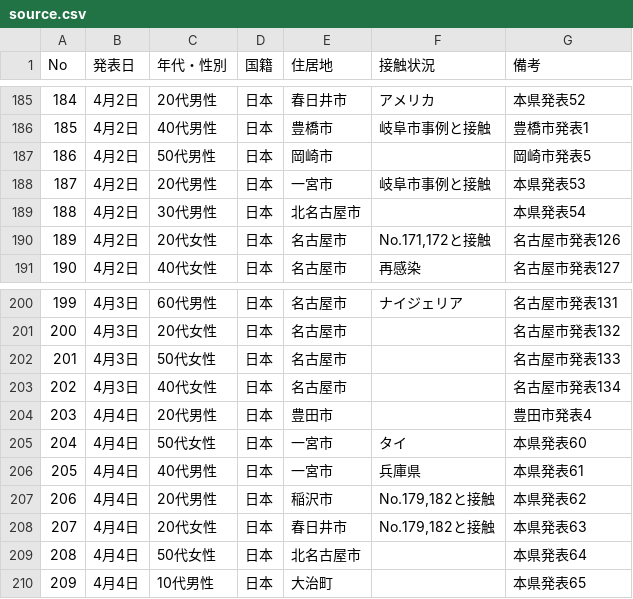
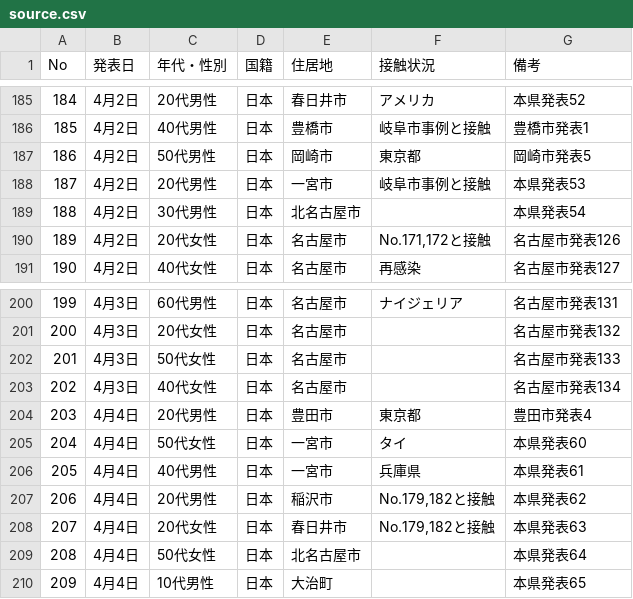
Before and after one commit to yoshitaka7/covid19, a CSV file: source.csv, drawn as a sheet; only a part is shown, gaps mark what is left out; the diff covers the shown part only; the diff names each change by its address in the sheet, - before the commit and + after, or states it on an @@ line.

```diff
--- a/source.csv
+++ b/source.csv
-F187 (接触状況): (empty)
+F187 (接触状況): 東京都
-F204 (接触状況): (empty)
+F204 (接触状況): 東京都
```
Also changed, not shown: 2 added rows, 24 removed rows, 13 edited cells and row numbers in column A elsewhere in this file, patients.csv, 3 other files.
